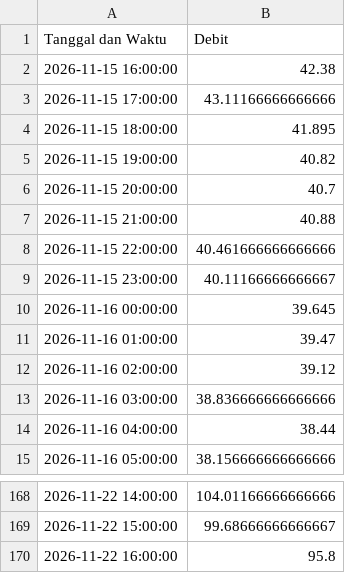
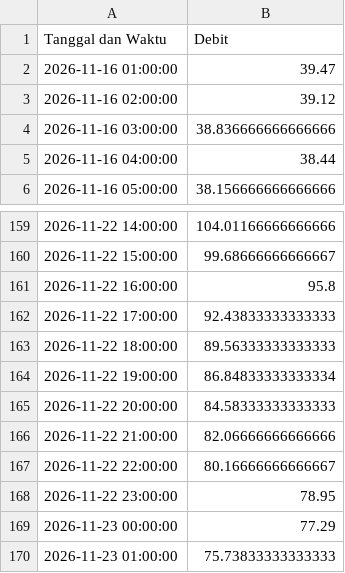
Before and after one commit to ajuneuh/prediksi-dayeuhkolot, a CSV file: Data_Debit_7Hari.csv, drawn as a sheet; only a part is shown, gaps mark what is left out.

```diff
--- a/Data_Debit_7Hari.csv
+++ b/Data_Debit_7Hari.csv
@@ -1,11 +1,2 @@
 Tanggal dan Waktu,Debit
-2026-11-15 16:00:00,42.38
-2026-11-15 17:00:00,43.11166666666666
-2026-11-15 18:00:00,41.895
-2026-11-15 19:00:00,40.82
-2026-11-15 20:00:00,40.7
-2026-11-15 21:00:00,40.88
-2026-11-15 22:00:00,40.461666666666666
-2026-11-15 23:00:00,40.11166666666667
-2026-11-16 00:00:00,39.645
 2026-11-16 01:00:00,39.47
@@ -170 +161,10 @@ Tanggal dan Waktu,Debit
 2026-11-22 16:00:00,95.8
+2026-11-22 17:00:00,92.43833333333333
+2026-11-22 18:00:00,89.56333333333333
+2026-11-22 19:00:00,86.84833333333334
+2026-11-22 20:00:00,84.58333333333333
+2026-11-22 21:00:00,82.06666666666666
+2026-11-22 22:00:00,80.16666666666667
+2026-11-22 23:00:00,78.95
+2026-11-23 00:00:00,77.29
+2026-11-23 01:00:00,75.73833333333333
```
Also changed, not shown: Data_Hujan_7Hari.csv, Prediksi_Debit_24Jam.csv, 7 other files.
